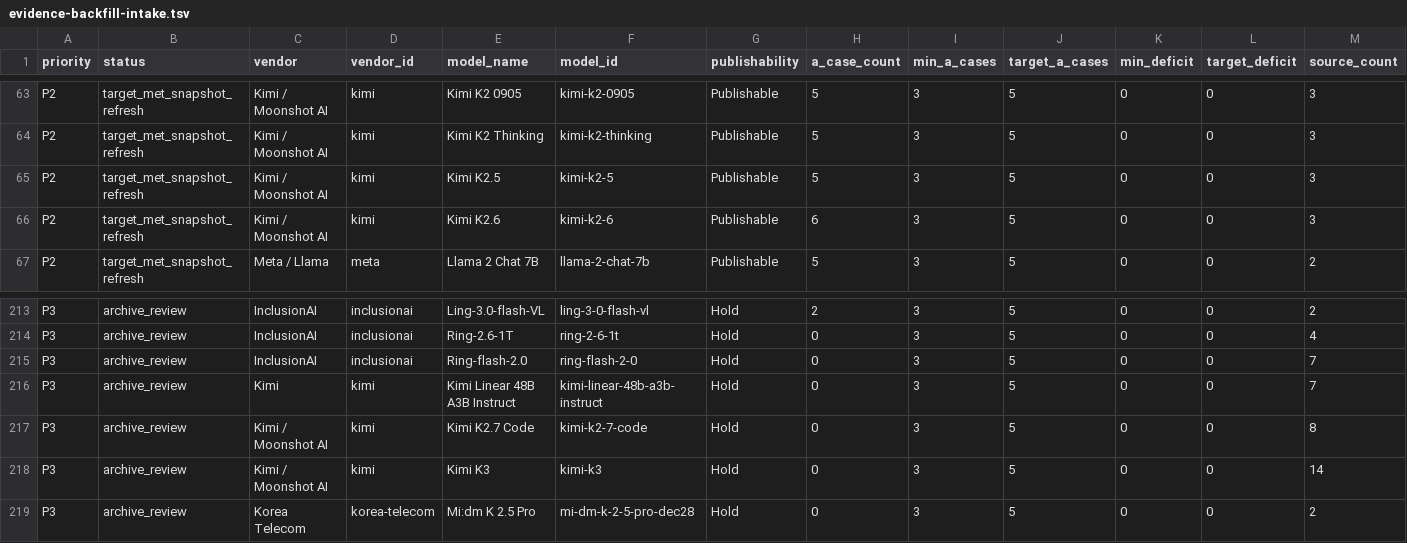
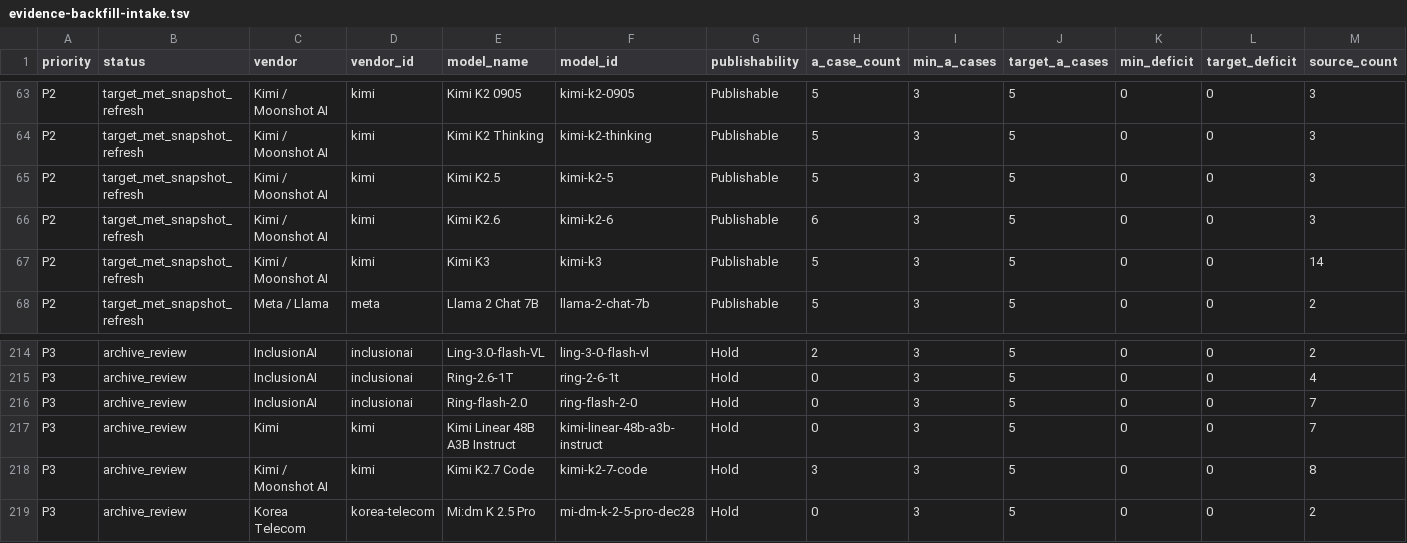
Before and after one commit to AL549984/model, a TSV file: work/evidence-backfill-intake.tsv, drawn as a sheet; only a part is shown, gaps mark what is left out; removed rows and columns are numbered as before the commit, all else as after; rows hold the shown columns only; the diff names each change by its address in the sheet, - before the commit and + after, or states it on an @@ line.

Commit message:
chore: update Model Atlas data

```diff
--- a/work/evidence-backfill-intake.tsv
+++ b/work/evidence-backfill-intake.tsv
+row 67: P2 | target_met_snapshot_refresh | Kimi / Moonshot AI | kimi | Kimi K3 | kimi-k3 | Publishable | 5 | 3 | 5 | 0 | 0 | 14
-H218 (a_case_count): 0
+H218 (a_case_count): 3
-row 218: P3 | archive_review | Kimi / Moonshot AI | kimi | Kimi K3 | kimi-k3 | Hold | 0 | 3 | 5 | 0 | 0 | 14
```
Also changed, not shown: 9 other files.
